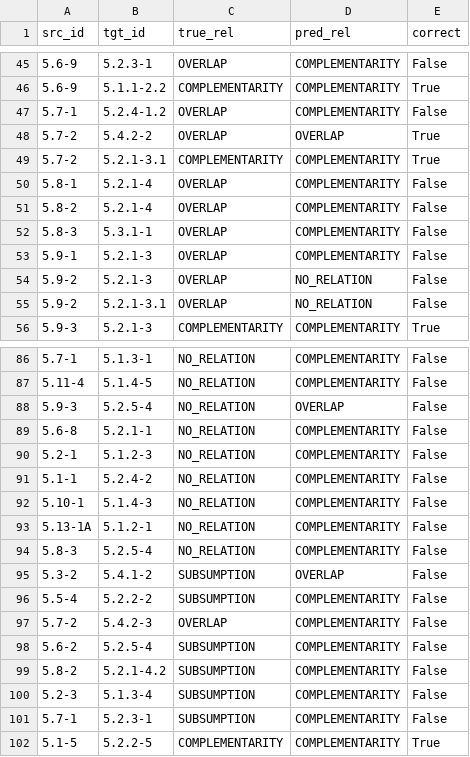
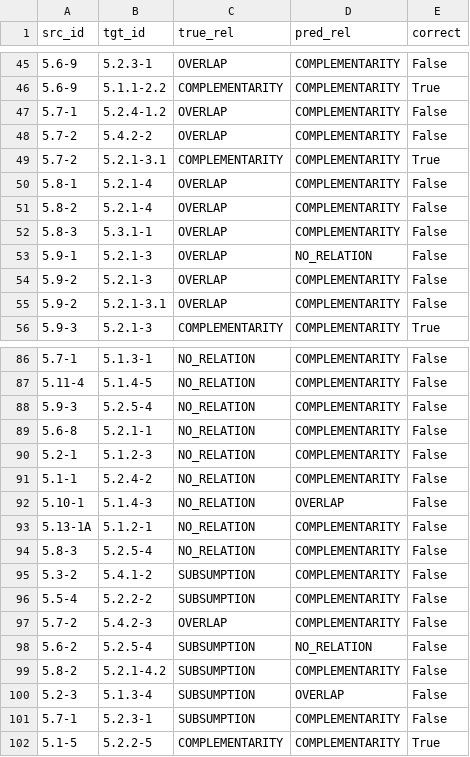
Before and after one commit to ashishgurung3579/automated-compliance-mapping, a CSV file: data/evaluation/gemini_llm_predictions_vs_gt.csv, drawn as a sheet; only a part is shown, gaps mark what is left out; the diff covers the shown part only.

```diff
--- a/data/evaluation/gemini_llm_predictions_vs_gt.csv
+++ b/data/evaluation/gemini_llm_predictions_vs_gt.csv
@@ -47,3 +47,3 @@ src_id,tgt_id,true_rel,pred_rel,correct
 5.7-1,5.2.4-1.2,OVERLAP,COMPLEMENTARITY,False
-5.7-2,5.4.2-2,OVERLAP,OVERLAP,True
+5.7-2,5.4.2-2,OVERLAP,COMPLEMENTARITY,False
 5.7-2,5.2.1-3.1,COMPLEMENTARITY,COMPLEMENTARITY,True
@@ -52,5 +52,5 @@ src_id,tgt_id,true_rel,pred_rel,correct
 5.8-3,5.3.1-1,OVERLAP,COMPLEMENTARITY,False
-5.9-1,5.2.1-3,OVERLAP,COMPLEMENTARITY,False
-5.9-2,5.2.1-3,OVERLAP,NO_RELATION,False
-5.9-2,5.2.1-3.1,OVERLAP,NO_RELATION,False
+5.9-1,5.2.1-3,OVERLAP,NO_RELATION,False
+5.9-2,5.2.1-3,OVERLAP,COMPLEMENTARITY,False
+5.9-2,5.2.1-3.1,OVERLAP,COMPLEMENTARITY,False
 5.9-3,5.2.1-3,COMPLEMENTARITY,COMPLEMENTARITY,True
@@ -87,3 +87,3 @@ src_id,tgt_id,true_rel,pred_rel,correct
 5.11-4,5.1.4-5,NO_RELATION,COMPLEMENTARITY,False
-5.9-3,5.2.5-4,NO_RELATION,OVERLAP,False
+5.9-3,5.2.5-4,NO_RELATION,COMPLEMENTARITY,False
 5.6-8,5.2.1-1,NO_RELATION,COMPLEMENTARITY,False
@@ -91,11 +91,11 @@ src_id,tgt_id,true_rel,pred_rel,correct
 5.1-1,5.2.4-2,NO_RELATION,COMPLEMENTARITY,False
-5.10-1,5.1.4-3,NO_RELATION,COMPLEMENTARITY,False
+5.10-1,5.1.4-3,NO_RELATION,OVERLAP,False
 5.13-1A,5.1.2-1,NO_RELATION,COMPLEMENTARITY,False
 5.8-3,5.2.5-4,NO_RELATION,COMPLEMENTARITY,False
-5.3-2,5.4.1-2,SUBSUMPTION,OVERLAP,False
+5.3-2,5.4.1-2,SUBSUMPTION,COMPLEMENTARITY,False
 5.5-4,5.2.2-2,SUBSUMPTION,COMPLEMENTARITY,False
 5.7-2,5.4.2-3,OVERLAP,COMPLEMENTARITY,False
-5.6-2,5.2.5-4,SUBSUMPTION,COMPLEMENTARITY,False
+5.6-2,5.2.5-4,SUBSUMPTION,NO_RELATION,False
 5.8-2,5.2.1-4.2,SUBSUMPTION,COMPLEMENTARITY,False
-5.2-3,5.1.3-4,SUBSUMPTION,COMPLEMENTARITY,False
+5.2-3,5.1.3-4,SUBSUMPTION,OVERLAP,False
 5.7-1,5.2.3-1,SUBSUMPTION,COMPLEMENTARITY,False
```
Also changed, not shown: 40 edited cells elsewhere in this file, data/evaluation/bert_errors.csv, data/evaluation/gemini_embedding_errors.csv, 27 other files.
